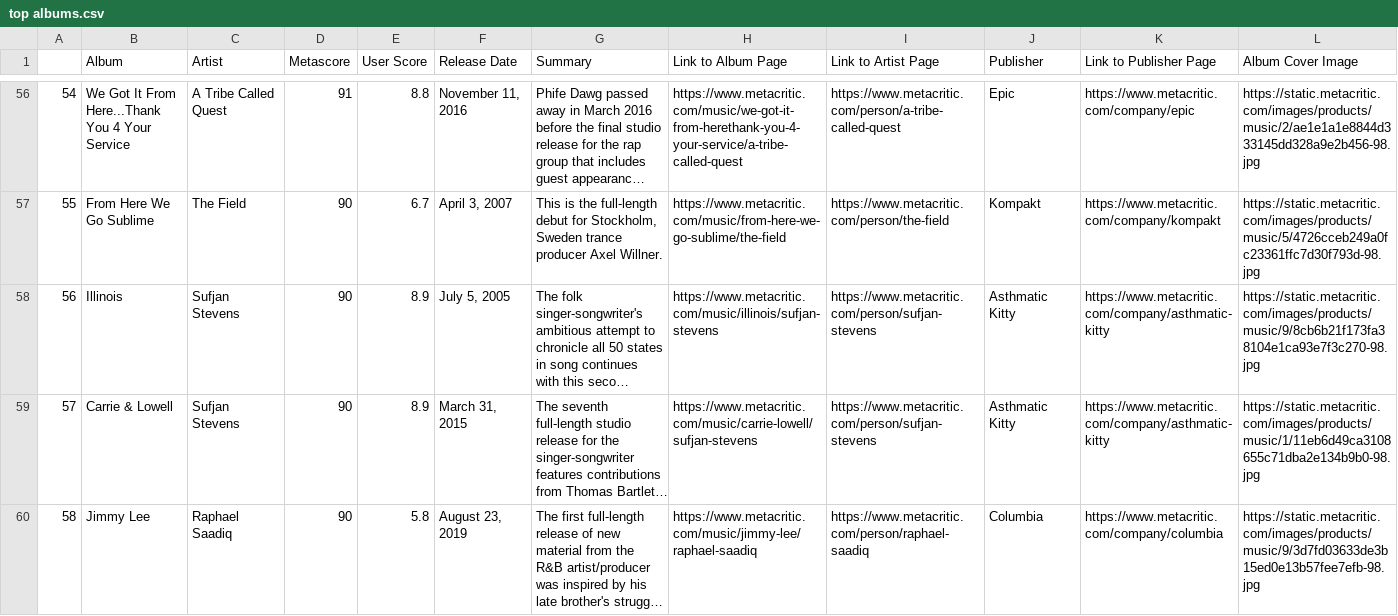
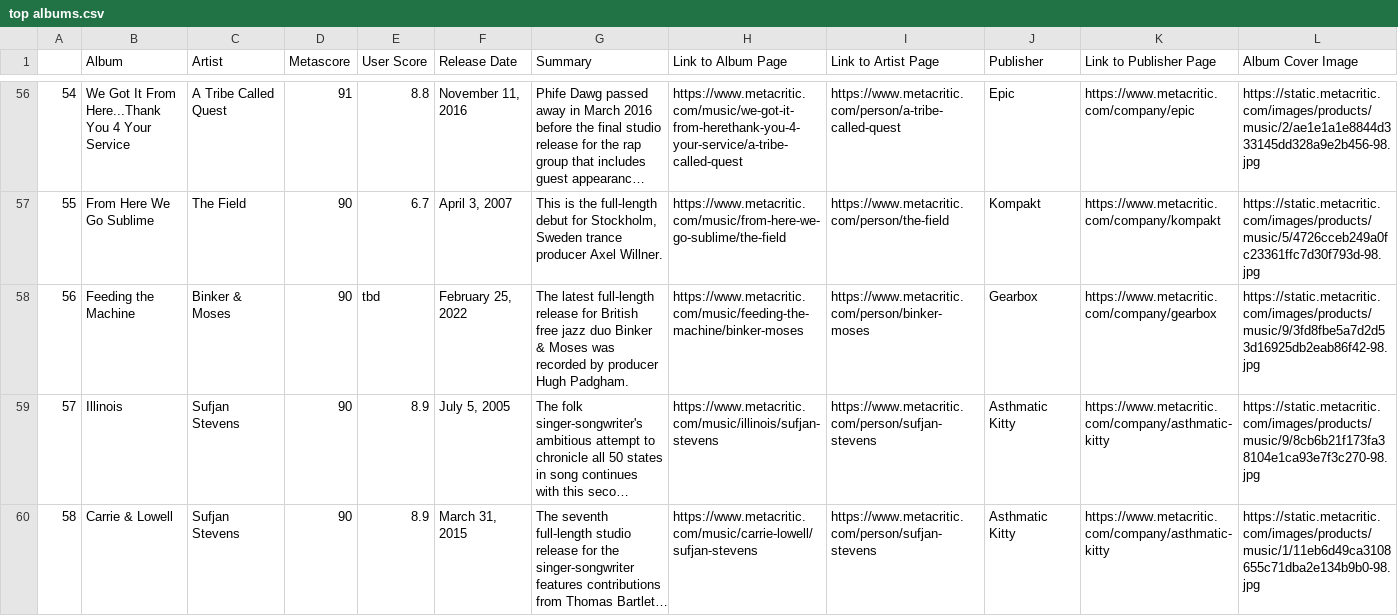
Before and after one commit to doronreiffman/web_scraper, a CSV file: top albums.csv, drawn as a sheet; only a part is shown, gaps mark what is left out; the shorter side is filled out with more unchanged rows; long unchanged cells end in …; addresses are those after the commit; rows hold the shown columns only; the diff covers the shown part only; the diff names each change by its address in the sheet, - before the commit and + after, or states it on an @@ line.

```diff
--- a/top albums.csv
+++ b/top albums.csv
+row 58: 56 | Feeding the Machine | Binker & Moses | 90 | tbd | February 25, 2022 | The latest full-length release for British free jazz duo Binker & Moses was recorded by producer Hugh Padgham. | https://www.metacritic.com/music/feeding-the-machine/binker-moses | https://www.metacritic.com/person/binker-moses | Gearbox | https://www.metacritic.com/company/gearbox | https://static.metacritic.com/images/products/music/9/3fd8fbe5a7d2d53d16925db2eab86f42-98.jpg
@@ column A renumbered between rows 59 and 101 @@
```
Also changed, not shown: 1 removed row and 1 edited cell elsewhere in this file, 3 other files.
